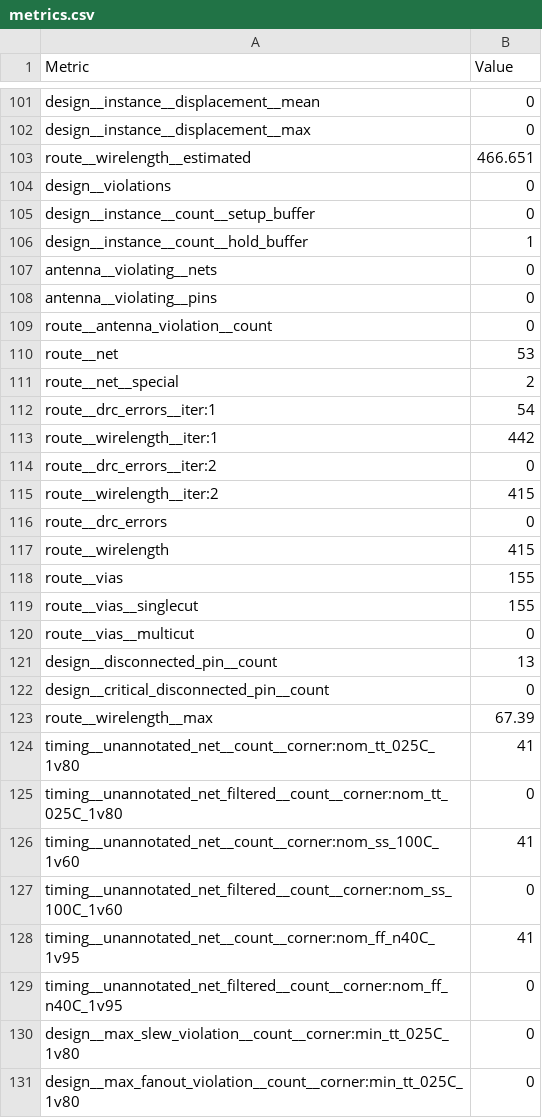
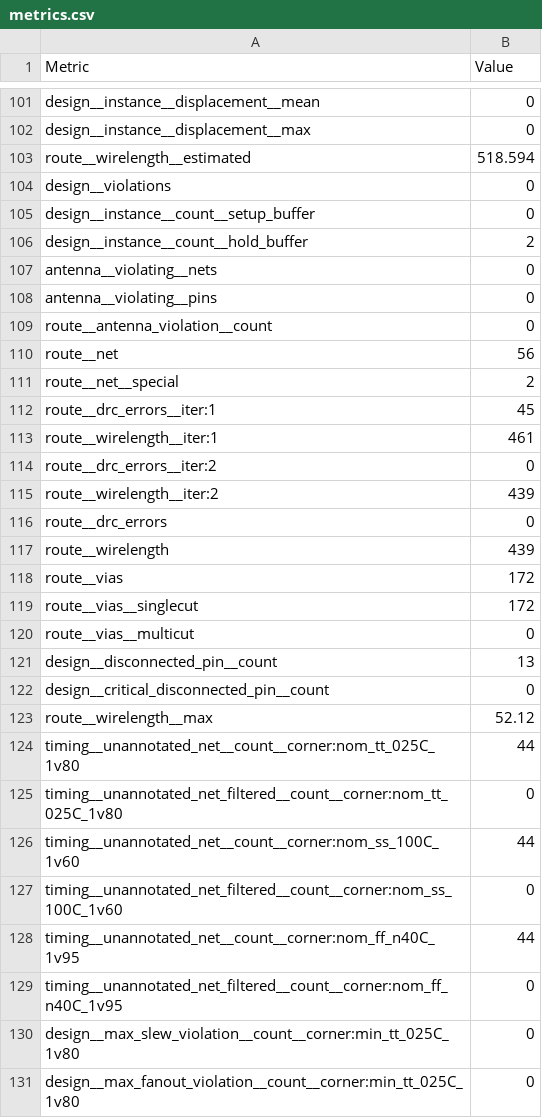
Before and after one commit to TinyTapeout/tinytapeout-09, a CSV file: projects/tt_um_wokwi_414121715329142785/stats/metrics.csv, drawn as a sheet; only a part is shown, gaps mark what is left out; the diff covers the shown part only.

Commit message:
feat: update project tt_um_wokwi_414121715329142785 from schoeberl/tt09-sigma-delta
Commit: 8d45b556dddb8096c0340936e6a9faf639c04ead
Workflow: https://github.com/schoeberl/tt09-sigma-delta/actions/runs/11764051619

```diff
--- a/projects/tt_um_wokwi_414121715329142785/stats/metrics.csv
+++ b/projects/tt_um_wokwi_414121715329142785/stats/metrics.csv
@@ -102,6 +102,6 @@ design__instance__displacement__mean,0
 design__instance__displacement__max,0
-route__wirelength__estimated,466.651
+route__wirelength__estimated,518.594
 design__violations,0
 design__instance__count__setup_buffer,0
-design__instance__count__hold_buffer,1
+design__instance__count__hold_buffer,2
 antenna__violating__nets,0
@@ -109,12 +109,12 @@ antenna__violating__pins,0
 route__antenna_violation__count,0
-route__net,53
+route__net,56
 route__net__special,2
-route__drc_errors__iter:1,54
-route__wirelength__iter:1,442
+route__drc_errors__iter:1,45
+route__wirelength__iter:1,461
 route__drc_errors__iter:2,0
-route__wirelength__iter:2,415
+route__wirelength__iter:2,439
 route__drc_errors,0
-route__wirelength,415
-route__vias,155
-route__vias__singlecut,155
+route__wirelength,439
+route__vias,172
+route__vias__singlecut,172
 route__vias__multicut,0
@@ -122,8 +122,8 @@ design__disconnected_pin__count,13
 design__critical_disconnected_pin__count,0
-route__wirelength__max,67.39
-timing__unannotated_net__count__corner:nom_tt_025C_1v80,41
+route__wirelength__max,52.12
+timing__unannotated_net__count__corner:nom_tt_025C_1v80,44
 timing__unannotated_net_filtered__count__corner:nom_tt_025C_1v80,0
-timing__unannotated_net__count__corner:nom_ss_100C_1v60,41
+timing__unannotated_net__count__corner:nom_ss_100C_1v60,44
 timing__unannotated_net_filtered__count__corner:nom_ss_100C_1v60,0
-timing__unannotated_net__count__corner:nom_ff_n40C_1v95,41
+timing__unannotated_net__count__corner:nom_ff_n40C_1v95,44
 timing__unannotated_net_filtered__count__corner:nom_ff_n40C_1v95,0
```
Also changed, not shown: 64 edited cells elsewhere in this file, 8 other files.
